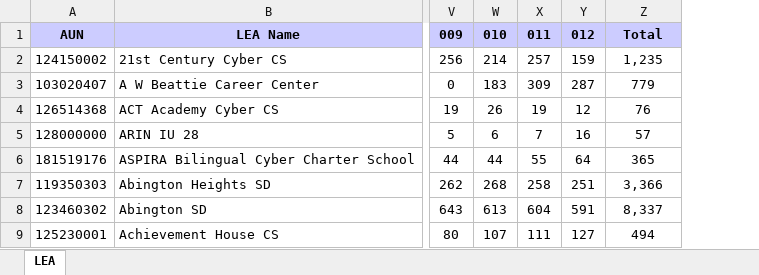
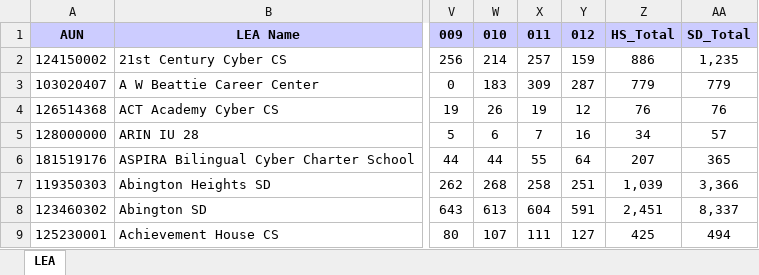
Before and after one commit to 4a6166/UPenn-Data---Project-3, an Excel workbook: SQLiteDB/Enrollment Public Schools 2018-19_db.xlsx, sheet LEA, drawn as a sheet; only a part is shown, gaps mark what is left out; values as stored, in another font and other column widths than the file's, no borders; conditional formats not drawn; addresses are those after the commit; the diff names each change by its address in the sheet, - before the commit and + after, or states it on an @@ line.

Commit message:
final SQLite database file, pynb file to create database, table schemas, and updated text file to recreate schemas in QuickDB

```diff
--- a/SQLiteDB/Enrollment Public Schools 2018-19_db.xlsx (sheet LEA)
+++ b/SQLiteDB/Enrollment Public Schools 2018-19_db.xlsx (sheet LEA)
+column Z, rows 1-9: HS_Total | 886 | 779 | 76 | 34 | 207 | 1,039 | 2,451 | 425
-AA1: Total
+AA1: SD_Total
```
Also changed, not shown: 15 other files.
